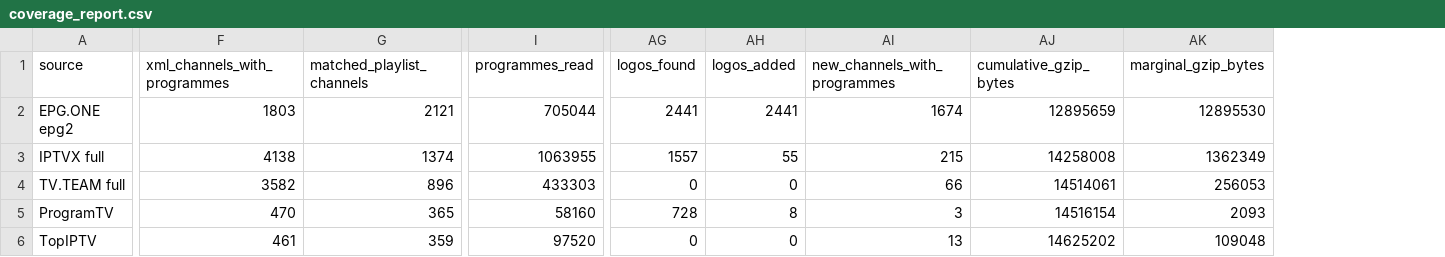
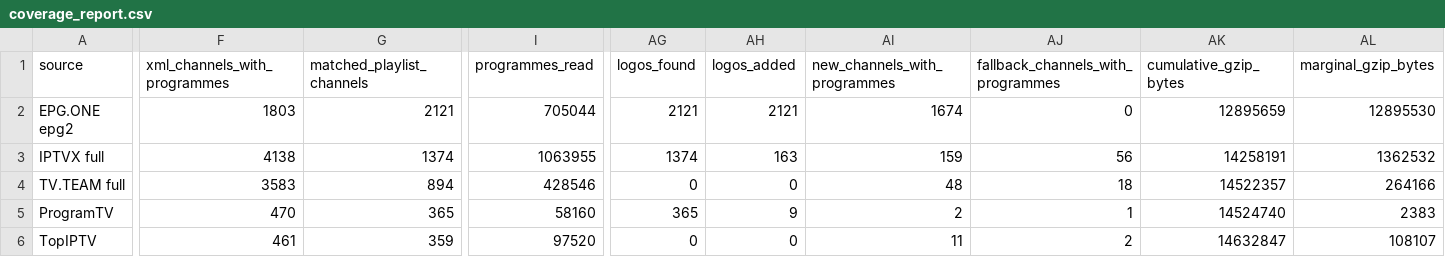
Before and after one commit to oleghkap/EPG-EDEM, a CSV file: coverage_report.csv, drawn as a sheet; only a part is shown, gaps mark what is left out; addresses are those after the commit; the diff covers the shown part only; the diff names each change by its address in the sheet, - before the commit and + after, or states it on an @@ line.

```diff
--- a/coverage_report.csv
+++ b/coverage_report.csv
+column AJ, rows 1-6: fallback_channels_with_programmes | 0 | 56 | 18 | 1 | 2
-AG2 (logos_found): 2441
+AG2 (logos_found): 2121
-AH2 (logos_added): 2441
+AH2 (logos_added): 2121
-AG3 (logos_found): 1557
+AG3 (logos_found): 1374
-AH3 (logos_added): 55
+AH3 (logos_added): 163
-AI3 (new_channels_with_programmes): 215
+AI3 (new_channels_with_programmes): 159
-AK3 (cumulative_gzip_bytes): 14258008
+AK3 (cumulative_gzip_bytes): 14258191
-AL3 (marginal_gzip_bytes): 1362349
+AL3 (marginal_gzip_bytes): 1362532
-F4 (xml_channels_with_programmes): 3582
+F4 (xml_channels_with_programmes): 3583
-G4 (matched_playlist_channels): 896
+G4 (matched_playlist_channels): 894
-I4 (programmes_read): 433303
+I4 (programmes_read): 428546
-AI4 (new_channels_with_programmes): 66
+AI4 (new_channels_with_programmes): 48
-AK4 (cumulative_gzip_bytes): 14514061
+AK4 (cumulative_gzip_bytes): 14522357
-AL4 (marginal_gzip_bytes): 256053
+AL4 (marginal_gzip_bytes): 264166
-AG5 (logos_found): 728
+AG5 (logos_found): 365
-AH5 (logos_added): 8
+AH5 (logos_added): 9
-AI5 (new_channels_with_programmes): 3
+AI5 (new_channels_with_programmes): 2
-AK5 (cumulative_gzip_bytes): 14516154
+AK5 (cumulative_gzip_bytes): 14524740
-AL5 (marginal_gzip_bytes): 2093
+AL5 (marginal_gzip_bytes): 2383
-AI6 (new_channels_with_programmes): 13
+AI6 (new_channels_with_programmes): 11
-AK6 (cumulative_gzip_bytes): 14625202
+AK6 (cumulative_gzip_bytes): 14632847
-AL6 (marginal_gzip_bytes): 109048
+AL6 (marginal_gzip_bytes): 108107
```
Also changed, not shown: 25 edited cells elsewhere in this file, 5 other files.
